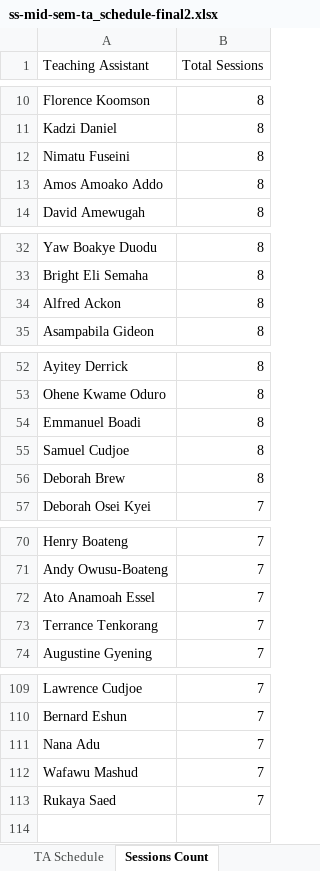
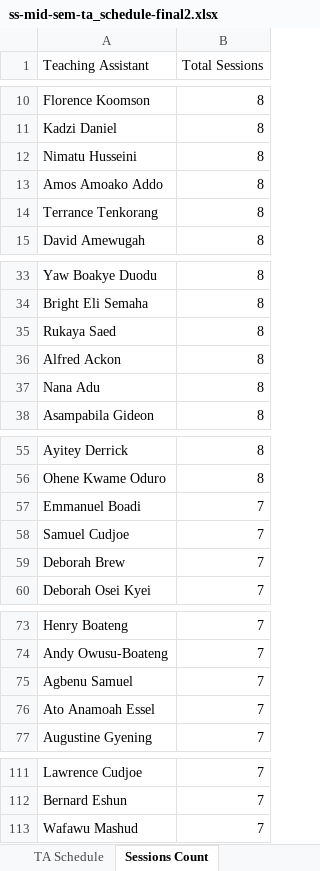
Before and after one commit to HerbertNtim/invigilation-automation, an Excel workbook: src/outputs/ss-mid-sem-ta_schedule-final2.xlsx, sheet Sessions Count, drawn as a sheet; only a part is shown, gaps mark what is left out; values as stored, in another font and other column widths than the file's, no borders; removed rows and columns are numbered as before the commit, all else as after; the diff names each change by its address in the sheet, - before the commit and + after, or states it on an @@ line.

```diff
--- a/src/outputs/ss-mid-sem-ta_schedule-final2.xlsx (sheet Sessions Count)
+++ b/src/outputs/ss-mid-sem-ta_schedule-final2.xlsx (sheet Sessions Count)
-A12 (Teaching Assistant): Nimatu Fuseini
+A12 (Teaching Assistant): Nimatu Husseini
+row 14: Terrance Tenkorang | 8
+row 35: Rukaya Saed | 8
+row 37: Nana Adu | 8
-B57:B59 (Total Sessions): 8
+B57:B59 (Total Sessions): 7
@@ row 101 moved to row 75: Agbenu Samuel @@
-row 73: Terrance Tenkorang | 7
-row 111: Nana Adu | 7
-row 113: Rukaya Saed | 7
```
Also changed, not shown: sheet TA Schedule, 3 other files.
